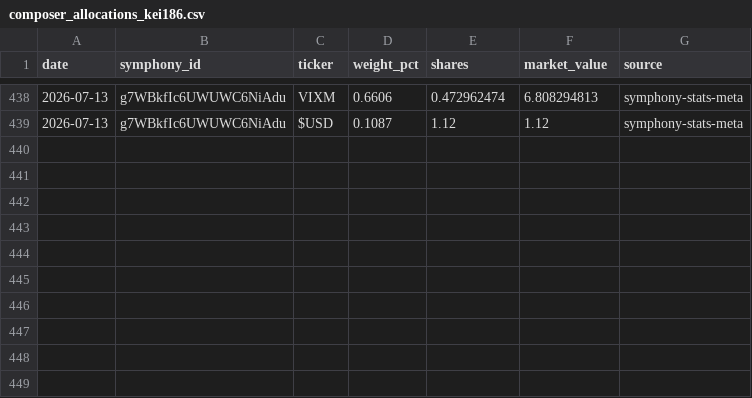
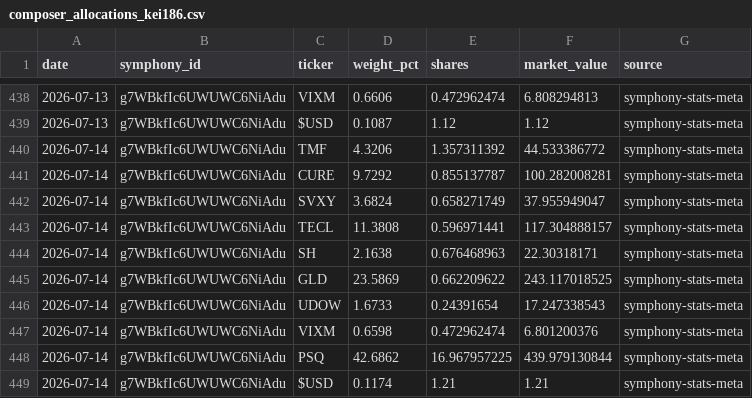
Before and after one commit to brianlee8309/blee-quant-site, a CSV file: composer_allocations_kei186.csv, drawn as a sheet; only a part is shown, gaps mark what is left out.

```diff
--- a/composer_allocations_kei186.csv
+++ b/composer_allocations_kei186.csv
@@ -439 +439,11 @@ date,symphony_id,ticker,weight_pct,shares,market_value,source
 2026-07-13,g7WBkfIc6UWUWC6NiAdu,$USD,0.1087,1.12,1.12,symphony-stats-meta
+2026-07-14,g7WBkfIc6UWUWC6NiAdu,TMF,4.3206,1.357311392,44.533386772,symphony-stats-meta
+2026-07-14,g7WBkfIc6UWUWC6NiAdu,CURE,9.7292,0.855137787,100.282008281,symphony-stats-meta
+2026-07-14,g7WBkfIc6UWUWC6NiAdu,SVXY,3.6824,0.658271749,37.955949047,symphony-stats-meta
+2026-07-14,g7WBkfIc6UWUWC6NiAdu,TECL,11.3808,0.596971441,117.304888157,symphony-stats-meta
+2026-07-14,g7WBkfIc6UWUWC6NiAdu,SH,2.1638,0.676468963,22.30318171,symphony-stats-meta
+2026-07-14,g7WBkfIc6UWUWC6NiAdu,GLD,23.5869,0.662209622,243.117018525,symphony-stats-meta
+2026-07-14,g7WBkfIc6UWUWC6NiAdu,UDOW,1.6733,0.24391654,17.247338543,symphony-stats-meta
+2026-07-14,g7WBkfIc6UWUWC6NiAdu,VIXM,0.6598,0.472962474,6.801200376,symphony-stats-meta
+2026-07-14,g7WBkfIc6UWUWC6NiAdu,PSQ,42.6862,16.967957225,439.979130844,symphony-stats-meta
+2026-07-14,g7WBkfIc6UWUWC6NiAdu,$USD,0.1174,1.21,1.21,symphony-stats-meta
```
Also changed, not shown: composer_allocations_185_3yr2.csv, composer_allocations_185v2.csv, 13 other files.
